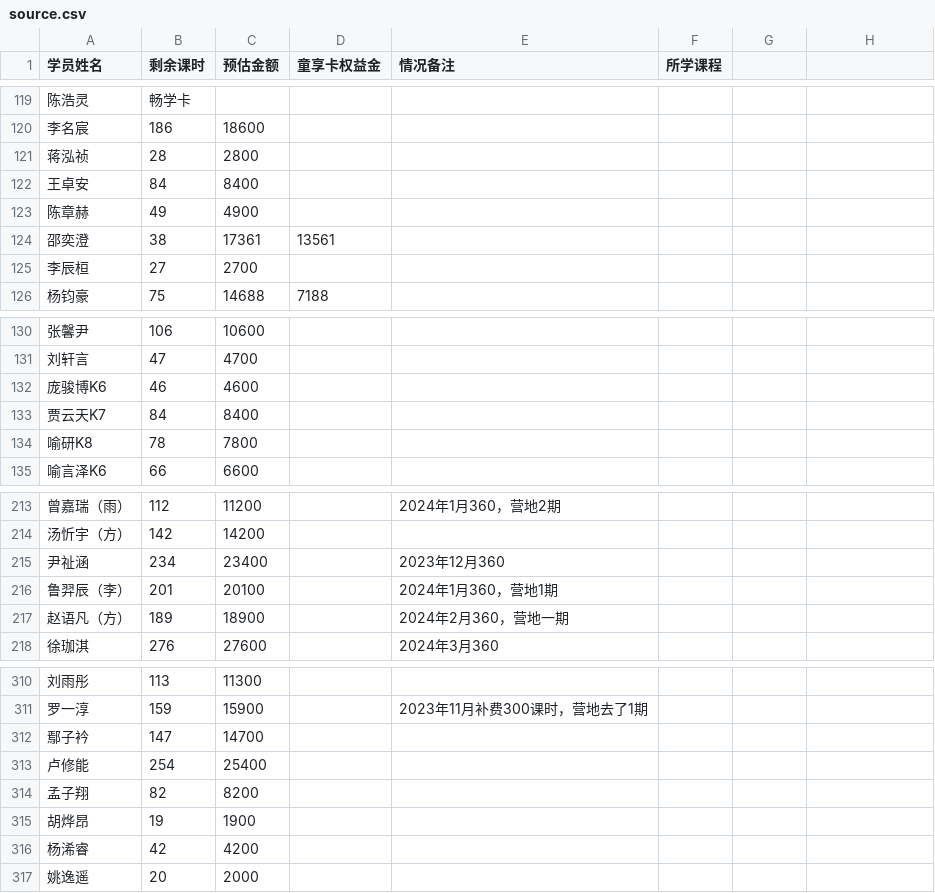
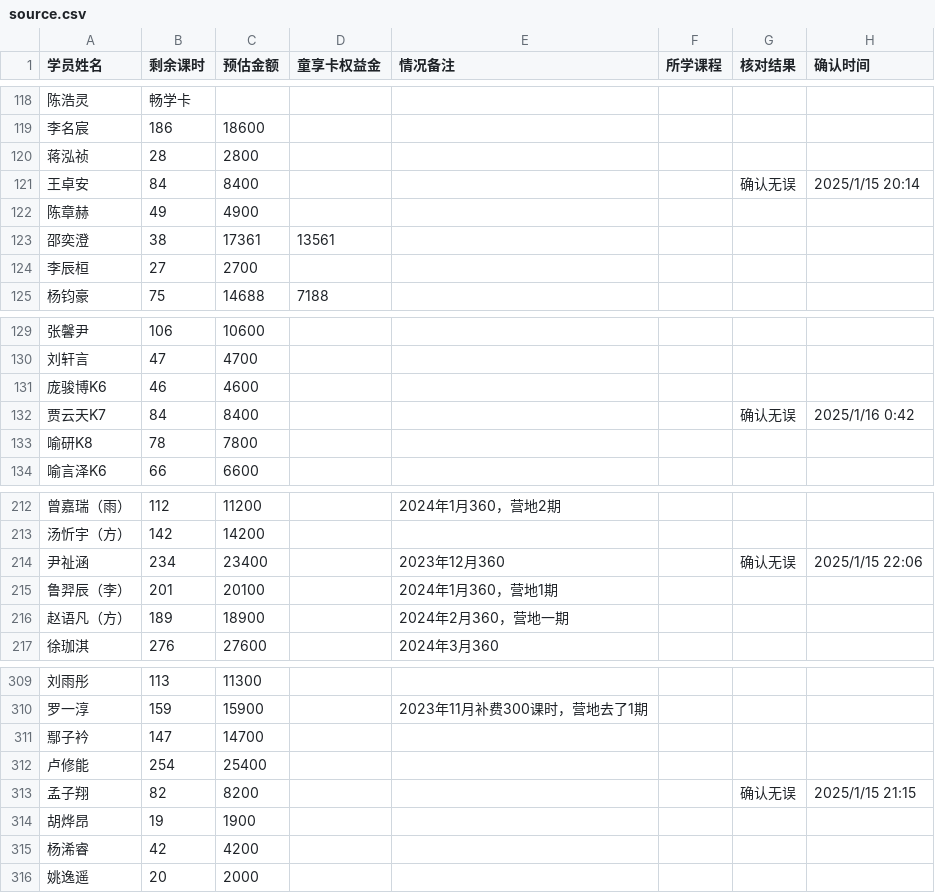
Before and after one commit to thising/student-lesson, a CSV file: data/source.csv, drawn as a sheet; only a part is shown, gaps mark what is left out; the diff covers the shown part only.

```diff
--- a/data/source.csv
+++ b/data/source.csv
@@ -1 +1 @@
-学员姓名,剩余课时,预估金额,童享卡权益金,情况备注,所学课程
+学员姓名,剩余课时,预估金额,童享卡权益金,情况备注,所学课程,核对结果,确认时间
@@ -122 +121 @@
-王卓安,84,8400,,,
+王卓安,84,8400,,,,确认无误,2025/1/15 20:14
@@ -133 +132 @@
-贾云天K7,84,8400,,,
+贾云天K7,84,8400,,,,确认无误,2025/1/16 0:42
@@ -215 +214 @@
-尹祉涵,234,23400,,2023年12月360,
+尹祉涵,234,23400,,2023年12月360,,确认无误,2025/1/15 22:06
@@ -315 +314 @@
-孟子翔,82,8200,,,
+孟子翔,82,8200,,,,确认无误,2025/1/15 21:15
```
Also changed, not shown: 1 removed row and 32 edited cells elsewhere in this file, 7 other files.
